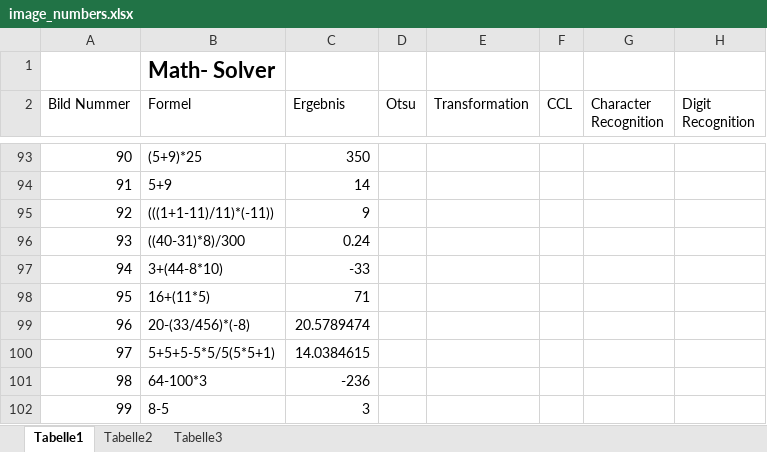
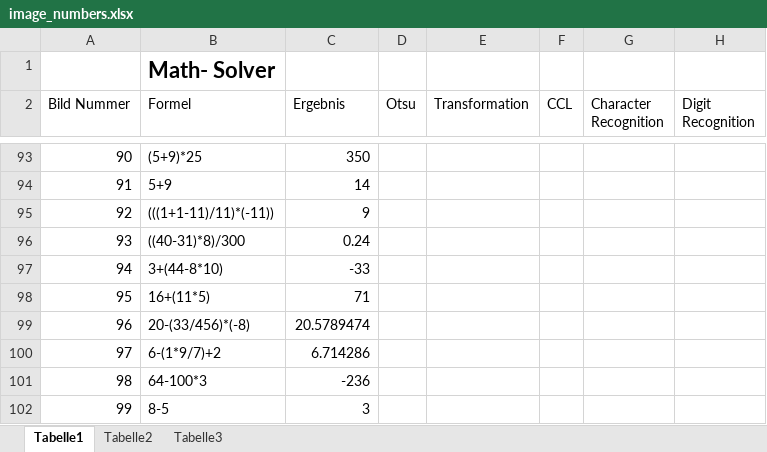
Before and after one commit to bzehet/edbv, an Excel workbook: code/testset/image_numbers.xlsx, sheet Tabelle1, drawn as a sheet; only a part is shown, gaps mark what is left out; values as stored, in another font and other column widths than the file's, no borders; the diff names each change by its address in the sheet, - before the commit and + after, or states it on an @@ line.

Commit message:
modified testset

```diff
--- a/code/testset/image_numbers.xlsx (sheet Tabelle1)
+++ b/code/testset/image_numbers.xlsx (sheet Tabelle1)
-B100 (Formel): 5+5+5-5*5/5(5*5+1)
+B100 (Formel): 6-(1*9/7)+2
-C100 (Ergebnis): 14.0384615
+C100 (Ergebnis): 6.714286
```
Also changed, not shown: 6 other files.
